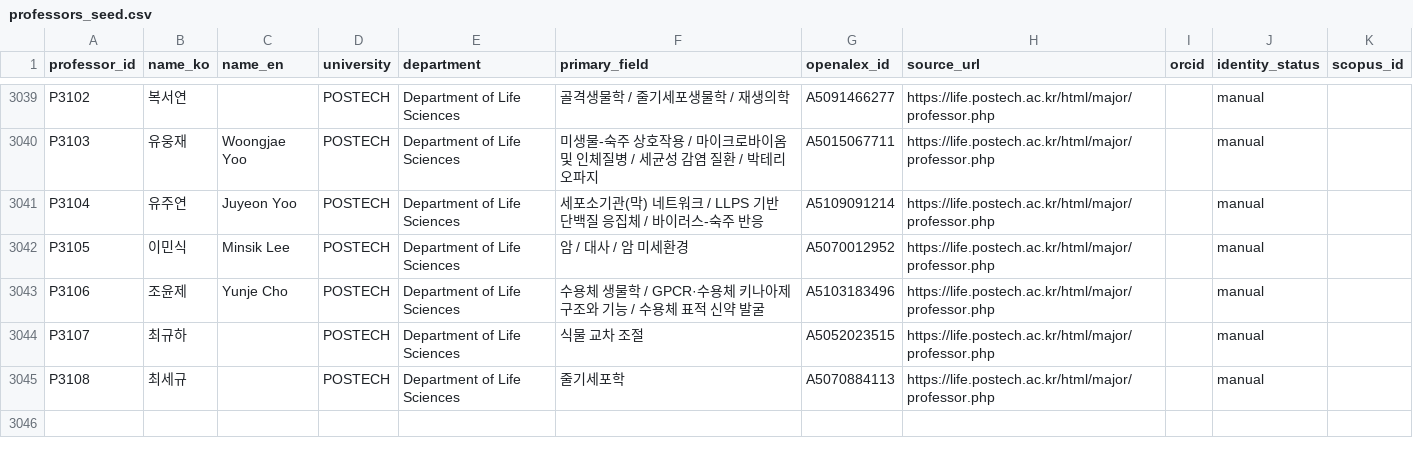
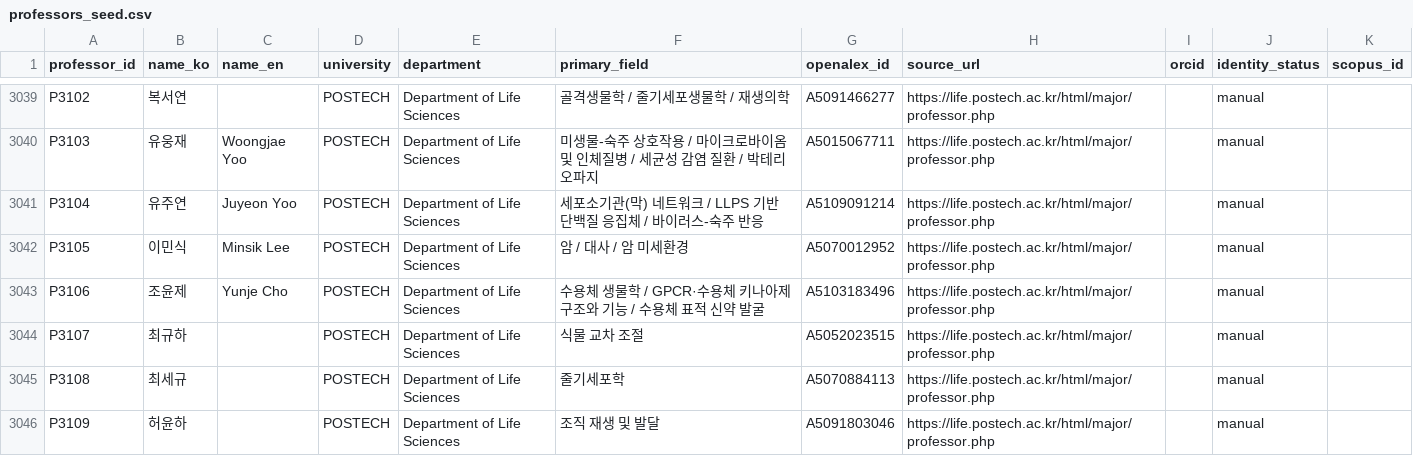
Before and after one commit to hyungjin1213-collab/about_bio, a CSV file: 0. korea bio map/data/professors_seed.csv, drawn as a sheet; only a part is shown, gaps mark what is left out; the diff names each change by its address in the sheet, - before the commit and + after, or states it on an @@ line.

```diff
--- a/0. korea bio map/data/professors_seed.csv
+++ b/0. korea bio map/data/professors_seed.csv
+row 3046: P3109 | 허윤하 |  | POSTECH | Department of Life Sciences | 조직 재생 및 발달 | A5091803046 | https://life.postech.ac.kr/html/major/professor.php |  | manual
```
Also changed, not shown: 0. korea bio map/data/lab_sites_manual.csv, 0. korea bio map/output/network_nodes.csv, 2 other files.
